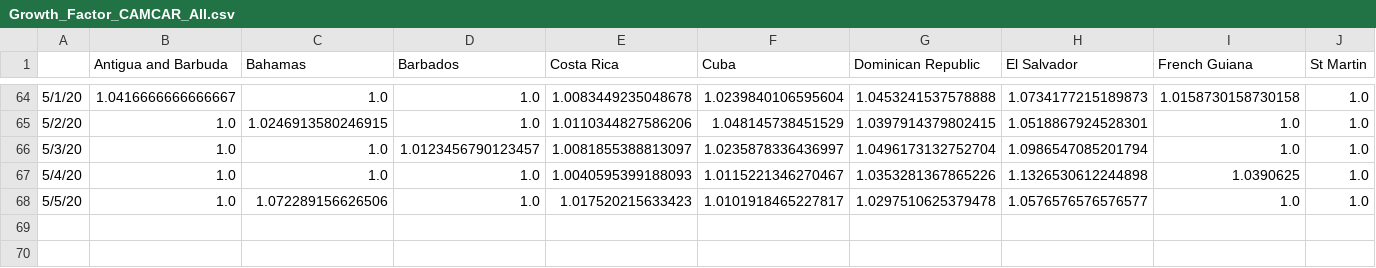
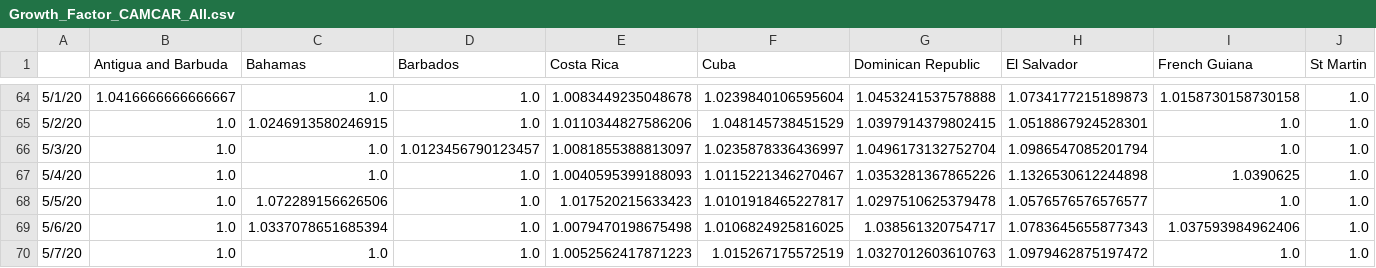
Before and after one commit to andresdha/COVID_Analysis, a CSV file: Growth_Factor_CAMCAR_All.csv, drawn as a sheet; only a part is shown, gaps mark what is left out; rows hold the shown columns only; the diff names each change by its address in the sheet, - before the commit and + after, or states it on an @@ line.

```diff
--- a/Growth_Factor_CAMCAR_All.csv
+++ b/Growth_Factor_CAMCAR_All.csv
+row 69: 5/6/20 | 1.0 | 1.0337078651685394 | 1.0 | 1.0079470198675498 | 1.0106824925816025 | 1.038561320754717 | 1.0783645655877343 | 1.037593984962406 | 1.0
+row 70: 5/7/20 | 1.0 | 1.0 | 1.0 | 1.0052562417871223 | 1.015267175572519 | 1.0327012603610763 | 1.0979462875197472 | 1.0 | 1.0
```
Also changed, not shown: Active_CAMCAR_All.csv, Cases_Time_Series_CAMCAR_All.csv, 18 other files.
